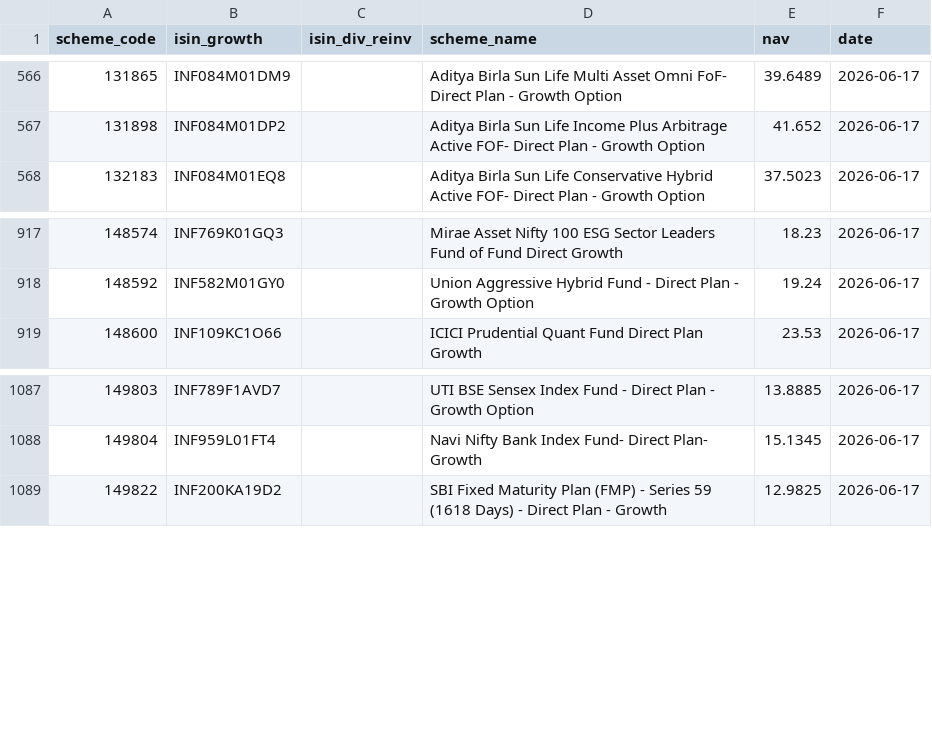
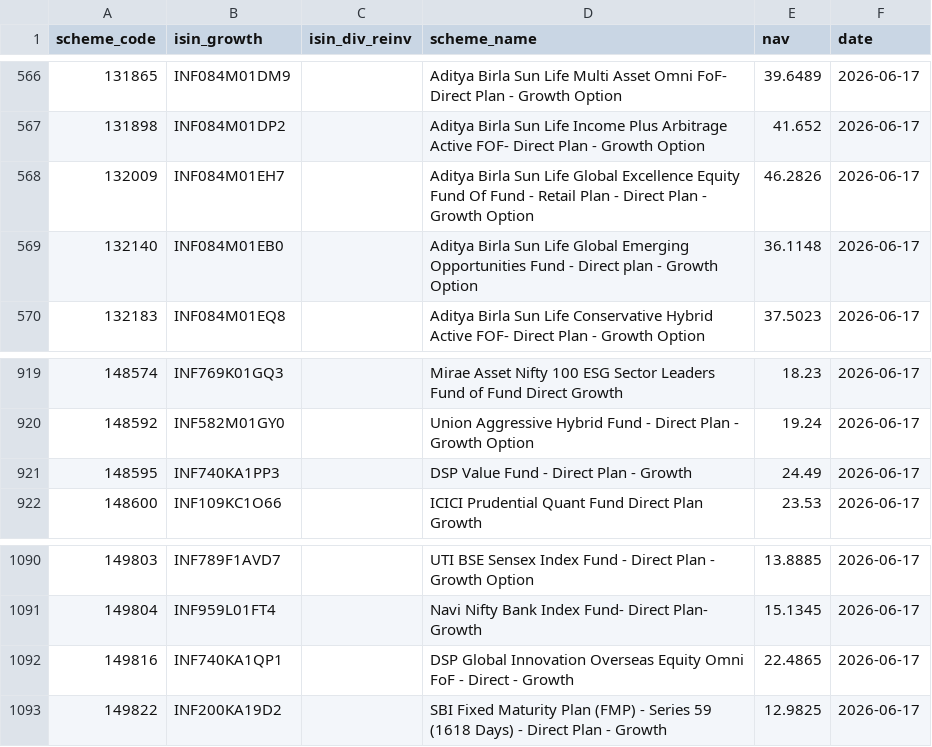
Before and after one commit to finfee-ai/nav-data-dump, a CSV file: data/daily/2026-06-17.csv, drawn as a sheet; only a part is shown, gaps mark what is left out.

```diff
--- a/data/daily/2026-06-17.csv
+++ b/data/daily/2026-06-17.csv
@@ -567,2 +567,4 @@ scheme_code,isin_growth,isin_div_reinv,scheme_name,nav,date
 131898,INF084M01DP2,,Aditya Birla Sun Life Income Plus Arbitrage Active FOF- Direct Plan - Growth Option,41.652,2026-06-17
+132009,INF084M01EH7,,Aditya Birla Sun Life Global Excellence Equity Fund Of Fund - Retail Plan - Direct Plan - Growth Option,46.2826,2026-06-17
+132140,INF084M01EB0,,Aditya Birla Sun Life Global Emerging Opportunities Fund - Direct plan - Growth Option,36.1148,2026-06-17
 132183,INF084M01EQ8,,Aditya Birla Sun Life Conservative Hybrid Active FOF- Direct Plan - Growth Option,37.5023,2026-06-17
@@ -918,2 +920,3 @@ scheme_code,isin_growth,isin_div_reinv,scheme_name,nav,date
 148592,INF582M01GY0,,Union Aggressive Hybrid Fund - Direct Plan - Growth Option,19.24,2026-06-17
+148595,INF740KA1PP3,,DSP Value Fund - Direct Plan - Growth,24.49,2026-06-17
 148600,INF109KC1O66,,ICICI Prudential Quant Fund Direct Plan Growth,23.53,2026-06-17
@@ -1088,2 +1091,3 @@ scheme_code,isin_growth,isin_div_reinv,scheme_name,nav,date
 149804,INF959L01FT4,,Navi Nifty Bank Index Fund- Direct Plan- Growth,15.1345,2026-06-17
+149816,INF740KA1QP1,,DSP Global Innovation Overseas Equity Omni FoF - Direct - Growth,22.4865,2026-06-17
 149822,INF200KA19D2,,SBI Fixed Maturity Plan (FMP) - Series 59 (1618 Days) - Direct Plan - Growth,12.9825,2026-06-17
```
Also changed, not shown: 4 other files.
